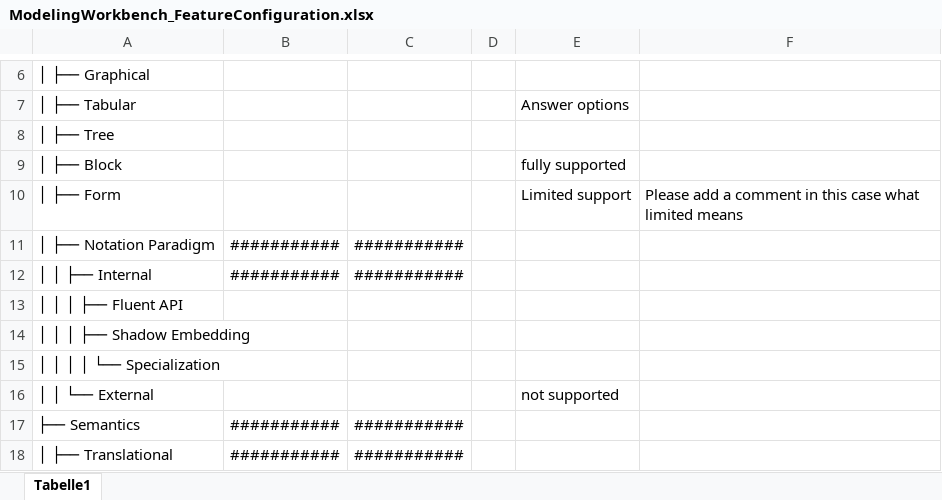
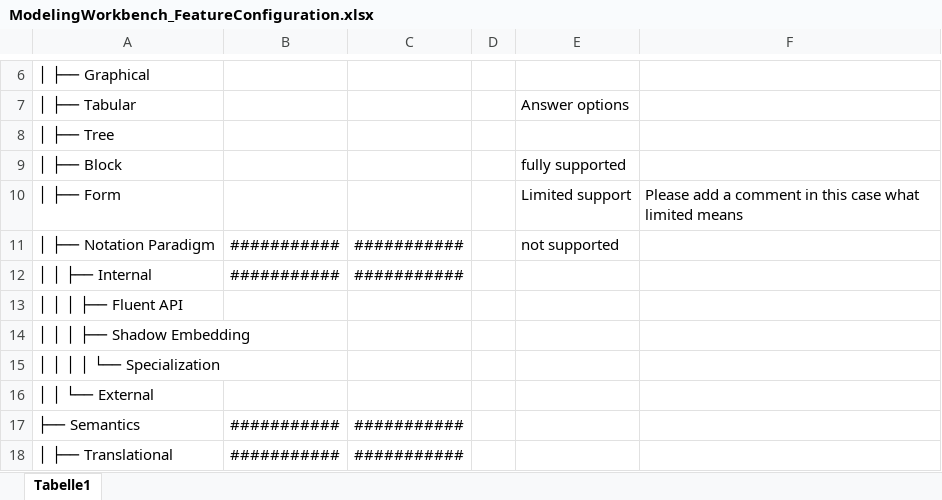
Before and after one commit to judithmichael/lwb25, an Excel workbook: ModelingWorkbench_FeatureConfiguration.xlsx, sheet Tabelle1, drawn as a sheet; only a part is shown, gaps mark what is left out; values as stored, in another font and other column widths than the file's, no borders; table styles not drawn; the diff names each change by its address in the sheet, - before the commit and + after, or states it on an @@ line.

Commit message:
Add files via upload

```diff
--- a/ModelingWorkbench_FeatureConfiguration.xlsx (sheet Tabelle1)
+++ b/ModelingWorkbench_FeatureConfiguration.xlsx (sheet Tabelle1)
-E11: (empty)
+E11: not supported
-E16: not supported
+E16: (empty)
```
